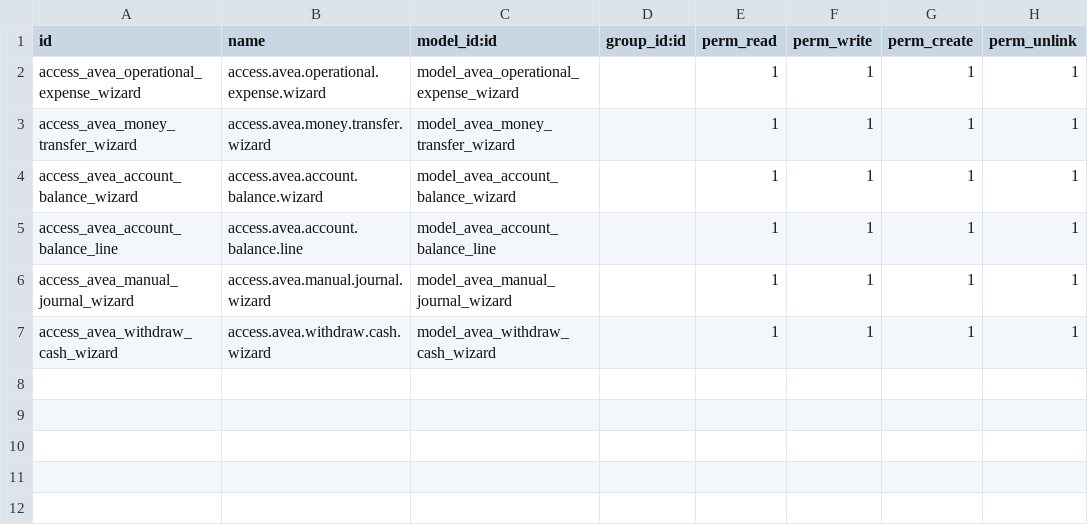
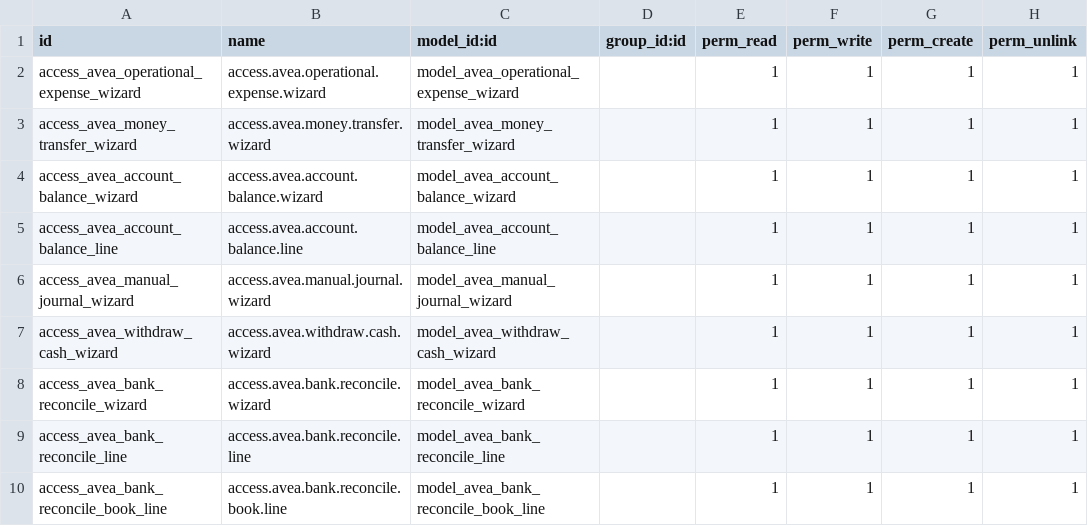
Before and after one commit to diedirk8/avea_till, a CSV file: avea_dashboard/security/operations/ir.model.access.csv, drawn as a sheet.

```diff
--- a/avea_dashboard/security/operations/ir.model.access.csv
+++ b/avea_dashboard/security/operations/ir.model.access.csv
@@ -7 +7,4 @@ access_avea_manual_journal_wizard,access.avea.manual.journal.wizard,model_avea_m
 access_avea_withdraw_cash_wizard,access.avea.withdraw.cash.wizard,model_avea_withdraw_cash_wizard,,1,1,1,1
+access_avea_bank_reconcile_wizard,access.avea.bank.reconcile.wizard,model_avea_bank_reconcile_wizard,,1,1,1,1
+access_avea_bank_reconcile_line,access.avea.bank.reconcile.line,model_avea_bank_reconcile_line,,1,1,1,1
+access_avea_bank_reconcile_book_line,access.avea.bank.reconcile.book.line,model_avea_bank_reconcile_book_line,,1,1,1,1
```
Also changed, not shown: 6 other files.
